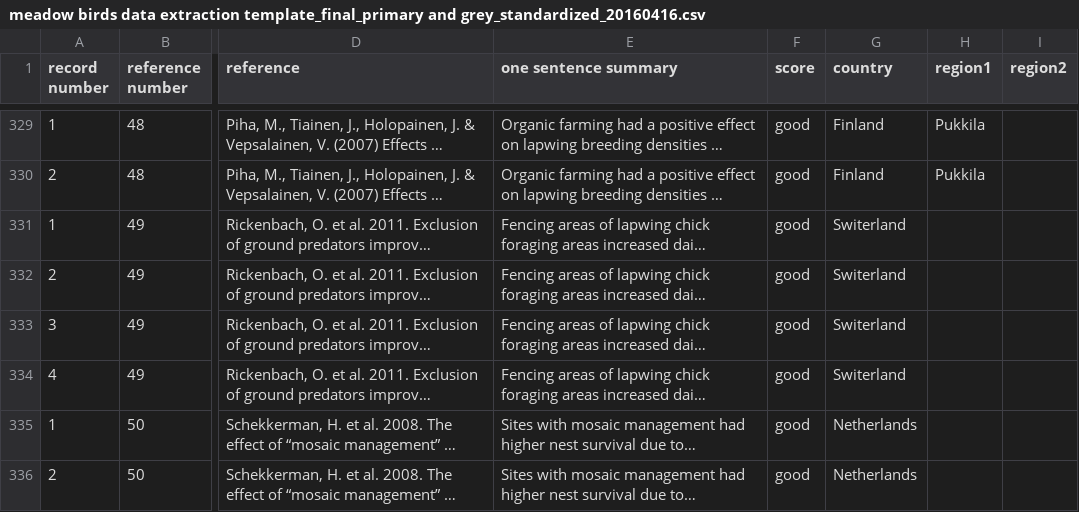
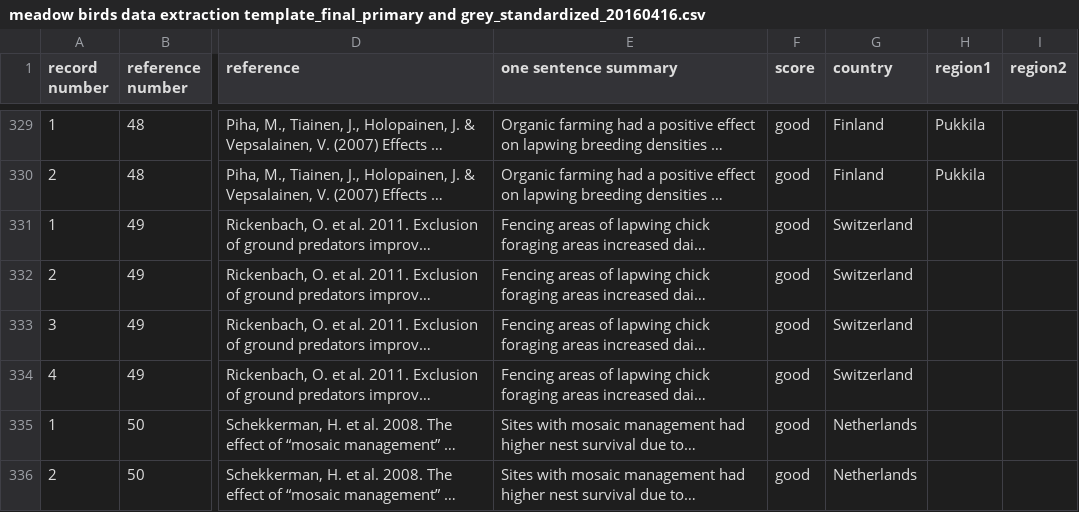
Before and after one commit to samfranks/eu_meadow_birds, a CSV file: data/meadow birds data extraction template_final_primary and grey_standardized_20160416.csv, drawn as a sheet; only a part is shown, gaps mark what is left out; long unchanged cells end in …; the diff names each change by its address in the sheet, - before the commit and + after, or states it on an @@ line.

Commit message:
PC: reran analysis summary code with grey + primary lit
Reran meta-analysis summary code with the full dataset, including grey
literature. Re-produced graphs of outputs summarising proportion of
studies by country, species, metric, management type.

```diff
--- a/data/meadow birds data extraction template_final_primary and grey_standardized_20160416.csv
+++ b/data/meadow birds data extraction template_final_primary and grey_standardized_20160416.csv
-G331:G334 (country): Switerland
+G331:G334 (country): Switzerland
```
Also changed, not shown: 8 other files.
